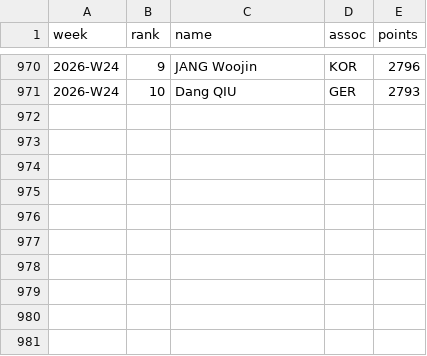
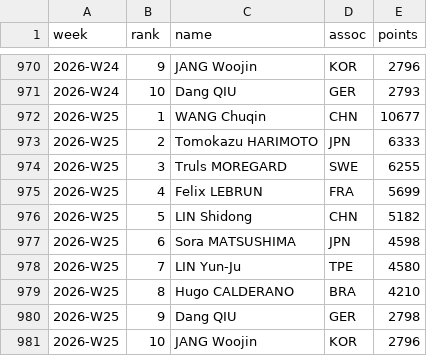
Before and after one commit to MIEECHO/ittfranking_top10, a CSV file: data/ittf_men_top10_2024W32_2026W16_clean.csv, drawn as a sheet; only a part is shown, gaps mark what is left out; the diff names each change by its address in the sheet, - before the commit and + after, or states it on an @@ line.

```diff
--- a/data/ittf_men_top10_2024W32_2026W16_clean.csv
+++ b/data/ittf_men_top10_2024W32_2026W16_clean.csv
+row 972: 2026-W25 | 1 | WANG Chuqin | CHN | 10677
+row 973: 2026-W25 | 2 | Tomokazu HARIMOTO | JPN | 6333
+row 974: 2026-W25 | 3 | Truls MOREGARD | SWE | 6255
+row 975: 2026-W25 | 4 | Felix LEBRUN | FRA | 5699
+row 976: 2026-W25 | 5 | LIN Shidong | CHN | 5182
+row 977: 2026-W25 | 6 | Sora MATSUSHIMA | JPN | 4598
+row 978: 2026-W25 | 7 | LIN Yun-Ju | TPE | 4580
+row 979: 2026-W25 | 8 | Hugo CALDERANO | BRA | 4210
+row 980: 2026-W25 | 9 | Dang QIU | GER | 2798
+row 981: 2026-W25 | 10 | JANG Woojin | KOR | 2796
```
Also changed, not shown: data/ittf_women_top10_2024W32_2026W16_clean.csv, 4 other files.
